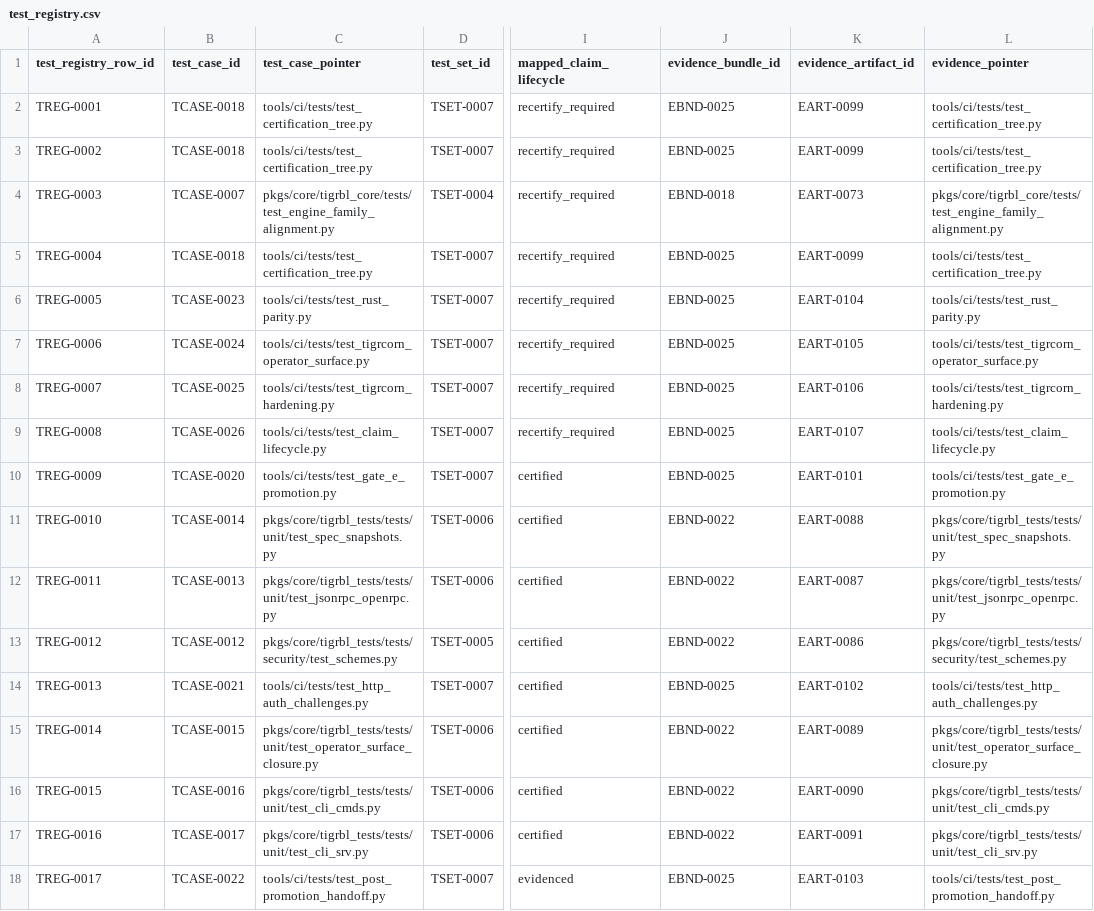
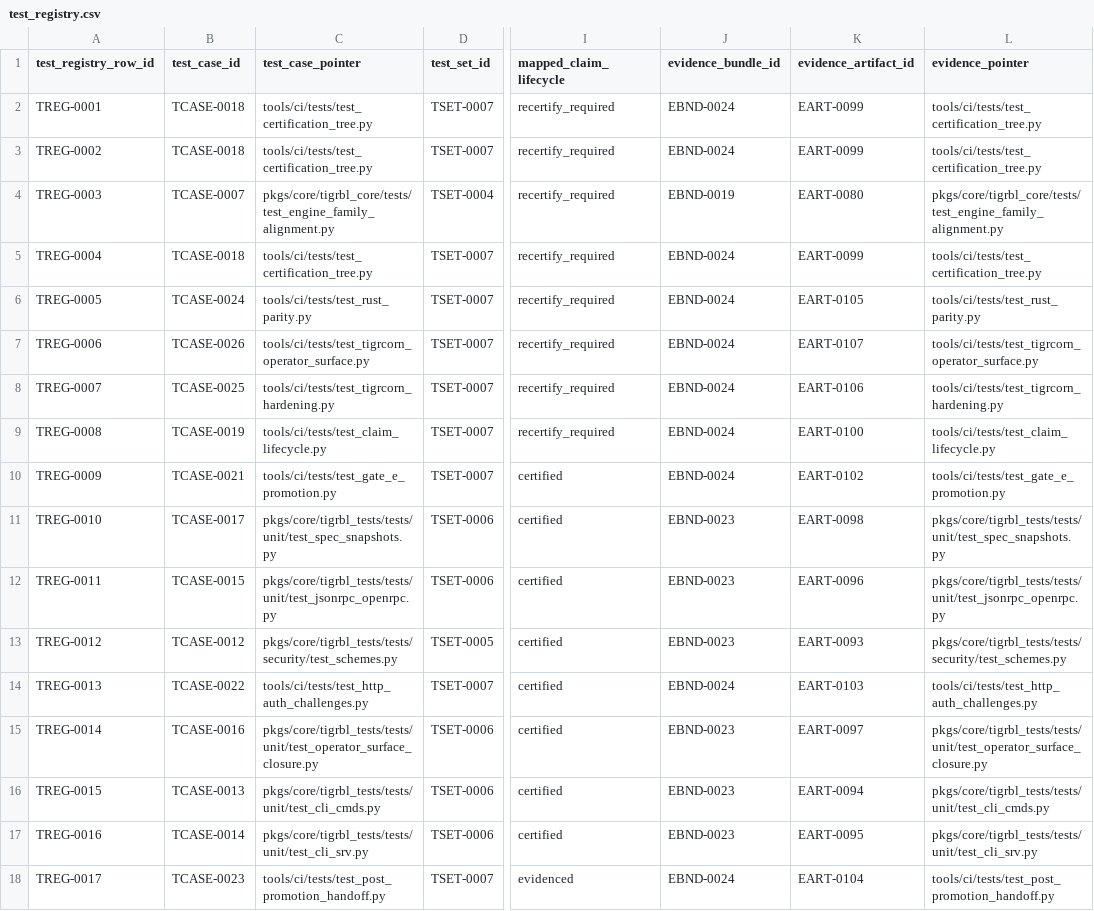
Before and after one commit to tigrbl/tigrbl, a CSV file: certification/registries/test_registry.csv, drawn as a sheet; only a part is shown, gaps mark what is left out; the diff covers the shown part only; the diff names each change by its address in the sheet, - before the commit and + after, or states it on an @@ line.

```diff
--- a/certification/registries/test_registry.csv
+++ b/certification/registries/test_registry.csv
-J2:J3 (evidence_bundle_id): EBND-0025
+J2:J3 (evidence_bundle_id): EBND-0024
-J4 (evidence_bundle_id): EBND-0018
+J4 (evidence_bundle_id): EBND-0019
-K4 (evidence_artifact_id): EART-0073
+K4 (evidence_artifact_id): EART-0080
-J5:J10 (evidence_bundle_id): EBND-0025
+J5:J10 (evidence_bundle_id): EBND-0024
-B6 (test_case_id): TCASE-0023
+B6 (test_case_id): TCASE-0024
-K6 (evidence_artifact_id): EART-0104
+K6 (evidence_artifact_id): EART-0105
-B7 (test_case_id): TCASE-0024
+B7 (test_case_id): TCASE-0026
-K7 (evidence_artifact_id): EART-0105
+K7 (evidence_artifact_id): EART-0107
-B9 (test_case_id): TCASE-0026
+B9 (test_case_id): TCASE-0019
-K9 (evidence_artifact_id): EART-0107
+K9 (evidence_artifact_id): EART-0100
-B10 (test_case_id): TCASE-0020
+B10 (test_case_id): TCASE-0021
-K10 (evidence_artifact_id): EART-0101
+K10 (evidence_artifact_id): EART-0102
-B11 (test_case_id): TCASE-0014
+B11 (test_case_id): TCASE-0017
-J11:J13 (evidence_bundle_id): EBND-0022
+J11:J13 (evidence_bundle_id): EBND-0023
-K11 (evidence_artifact_id): EART-0088
+K11 (evidence_artifact_id): EART-0098
-B12 (test_case_id): TCASE-0013
+B12 (test_case_id): TCASE-0015
-K12 (evidence_artifact_id): EART-0087
+K12 (evidence_artifact_id): EART-0096
-K13 (evidence_artifact_id): EART-0086
+K13 (evidence_artifact_id): EART-0093
-B14 (test_case_id): TCASE-0021
+B14 (test_case_id): TCASE-0022
-J14 (evidence_bundle_id): EBND-0025
+J14 (evidence_bundle_id): EBND-0024
-K14 (evidence_artifact_id): EART-0102
+K14 (evidence_artifact_id): EART-0103
-B15 (test_case_id): TCASE-0015
+B15 (test_case_id): TCASE-0016
-J15:J17 (evidence_bundle_id): EBND-0022
+J15:J17 (evidence_bundle_id): EBND-0023
-K15 (evidence_artifact_id): EART-0089
+K15 (evidence_artifact_id): EART-0097
-B16 (test_case_id): TCASE-0016
+B16 (test_case_id): TCASE-0013
-K16 (evidence_artifact_id): EART-0090
+K16 (evidence_artifact_id): EART-0094
-B17 (test_case_id): TCASE-0017
+B17 (test_case_id): TCASE-0014
-K17 (evidence_artifact_id): EART-0091
+K17 (evidence_artifact_id): EART-0095
-B18 (test_case_id): TCASE-0022
+B18 (test_case_id): TCASE-0023
-J18 (evidence_bundle_id): EBND-0025
+J18 (evidence_bundle_id): EBND-0024
-K18 (evidence_artifact_id): EART-0103
+K18 (evidence_artifact_id): EART-0104
```
Also changed, not shown: 112 edited cells elsewhere in this file, certification/registries/claims_registry.csv, certification/registries/feature_registry.csv, 39 other files.
